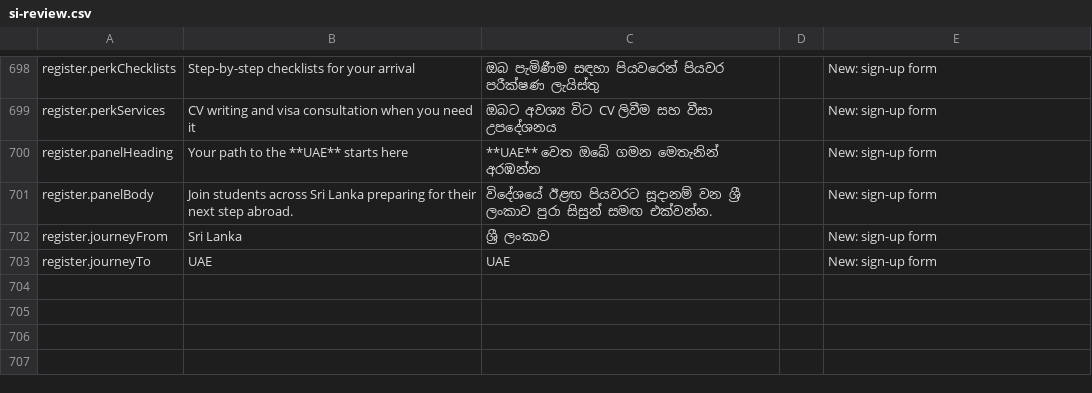
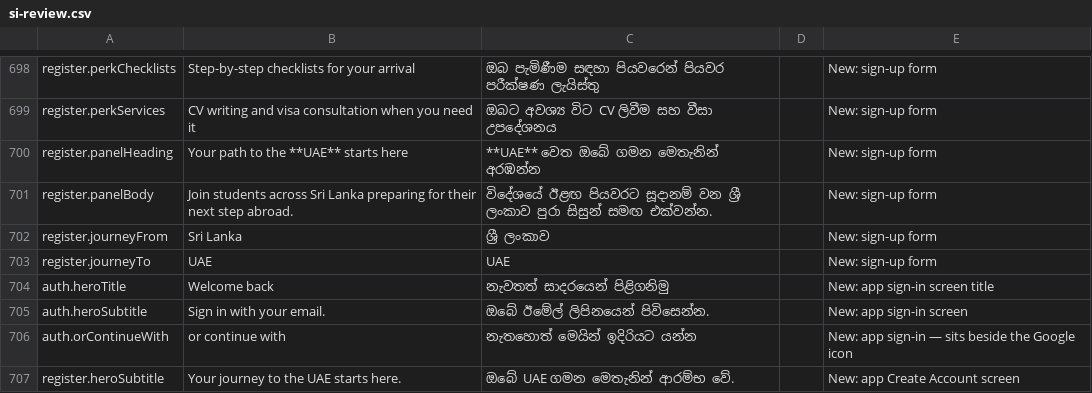
Before and after one commit to anuradhapathirana-aws/planb, a CSV file: docs/translations/si-review.csv, drawn as a sheet; only a part is shown, gaps mark what is left out.

```diff
--- a/docs/translations/si-review.csv
+++ b/docs/translations/si-review.csv
@@ -703 +703,5 @@ register.journeyFrom,Sri Lanka,ශ්‍රී ලංකාව,,New: sign-up for
 register.journeyTo,UAE,UAE,,New: sign-up form
+auth.heroTitle,Welcome back,නැවතත් සාදරයෙන් පිළිගනිමු,,New: app sign-in screen title
+auth.heroSubtitle,Sign in with your email.,ඔබේ ඊමේල් ලිපිනයෙන් පිවිසෙන්න.,,New: app sign-in screen
+auth.orContinueWith,or continue with,නැතහොත් මෙයින් ඉදිරියට යන්න,,New: app sign-in — sits beside the Google icon
+register.heroSubtitle,Your journey to the UAE starts here.,ඔබේ UAE ගමන මෙතැනින් ආරම්භ වේ.,,New: app Create Account screen
```
Also changed, not shown: 25 other files.
